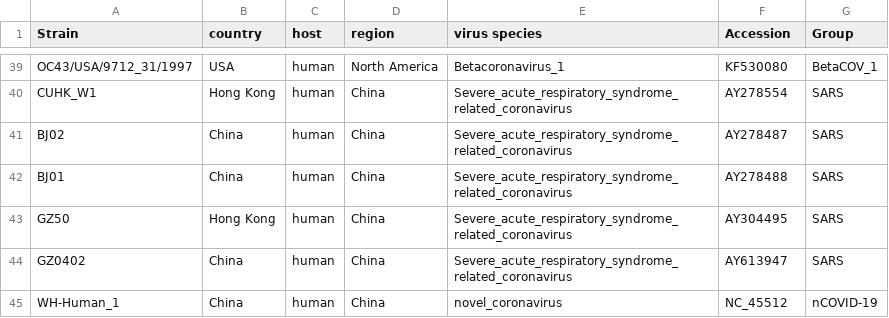
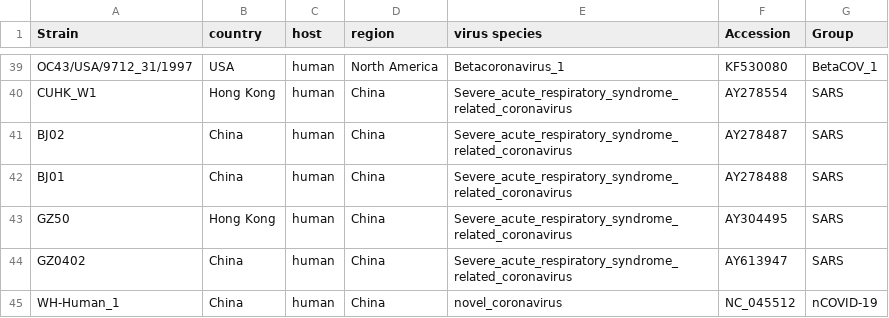
Before and after one commit to PineBiotechOrg/covid19, a CSV file: public/covid-19/sample_data.csv, drawn as a sheet; only a part is shown, gaps mark what is left out.

```diff
--- a/public/covid-19/sample_data.csv
+++ b/public/covid-19/sample_data.csv
@@ -44,2 +44,2 @@ GZ50,Hong Kong,human,China,Severe_acute_respiratory_syndrome_related_coronavirus
 GZ0402,China,human,China,Severe_acute_respiratory_syndrome_related_coronavirus,AY613947,SARS
-WH-Human_1,China,human,China,novel_coronavirus,NC_45512,nCOVID-19
+WH-Human_1,China,human,China,novel_coronavirus,NC_045512,nCOVID-19
```
Also changed, not shown: 3 other files.
